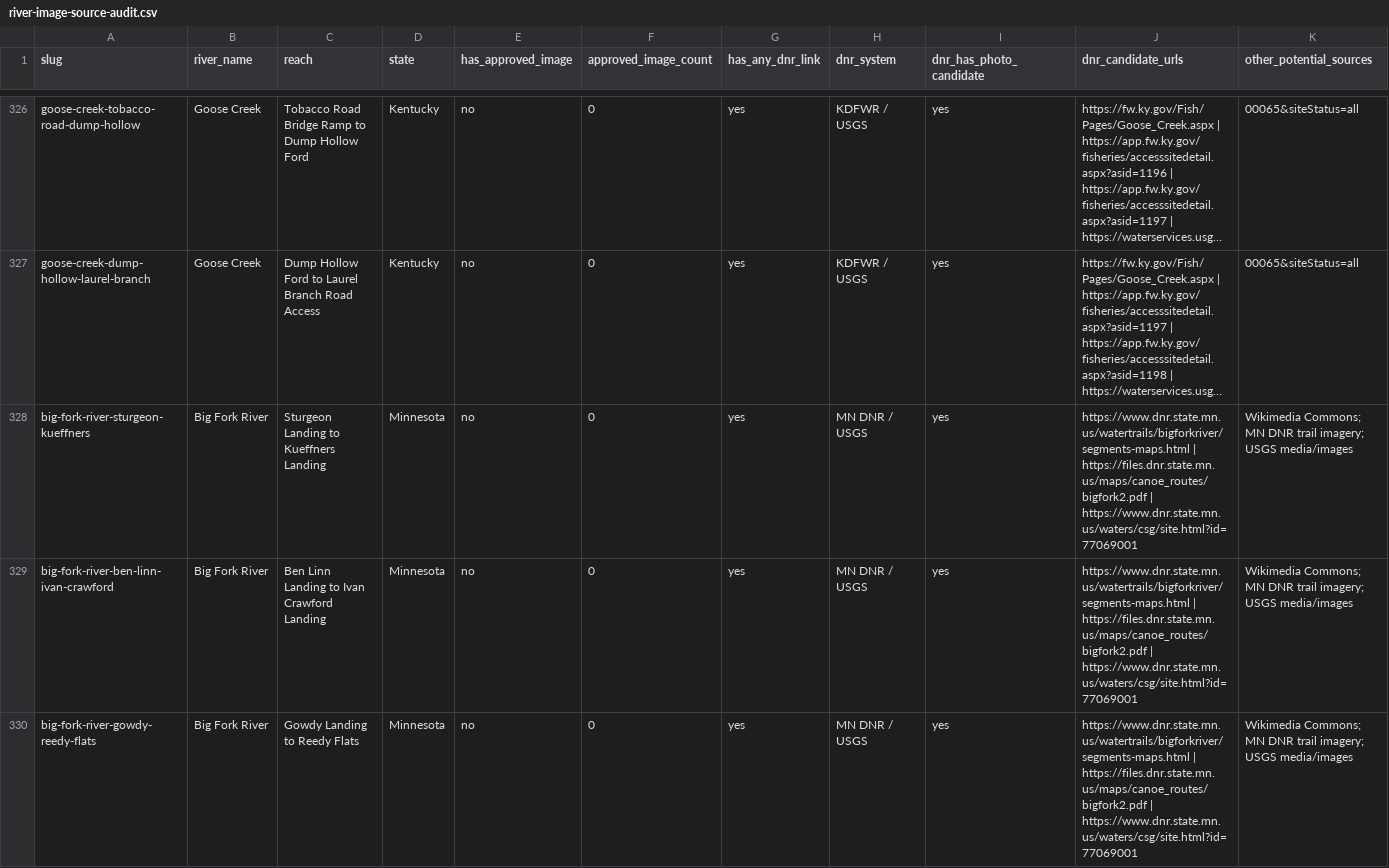
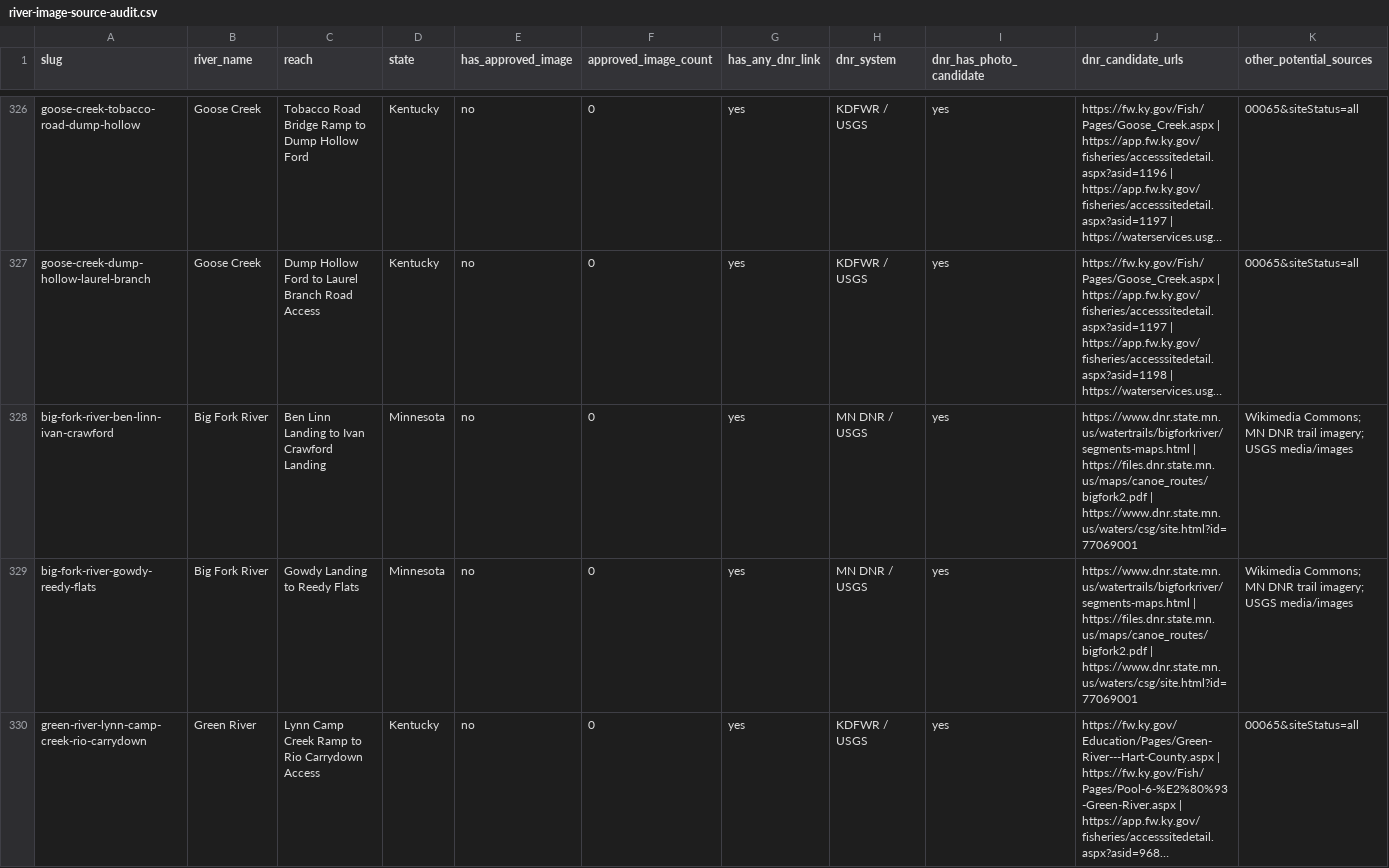
Before and after one commit to EckceptionalSolutions/PaddleTodayV2, a CSV file: docs/river-image-source-audit.csv, drawn as a sheet; only a part is shown, gaps mark what is left out; the shorter side is filled out with more unchanged rows; long unchanged cells end in …; rows hold the shown columns only; the diff names each change by its address in the sheet, - before the commit and + after, or states it on an @@ line.

Commit message:
Consolidate redundant Big Fork route

```diff
--- a/docs/river-image-source-audit.csv
+++ b/docs/river-image-source-audit.csv
-row 328: big-fork-river-sturgeon-kueffners | Big Fork River | Sturgeon Landing to Kueffners Landing | Minnesota | no | 0 | yes | MN DNR / USGS | yes | https://www.dnr.state.mn.us/watertrails/bigforkriver/segments-maps.html | https://files.dnr.state.mn.us/maps/canoe_routes/bigfork2.pdf | https://www.dnr.state.mn.us/waters/csg/site.html?id=77069001 | Wikimedia Commons; MN DNR trail imagery; USGS media/images
```
Also changed, not shown: 5 other files.
